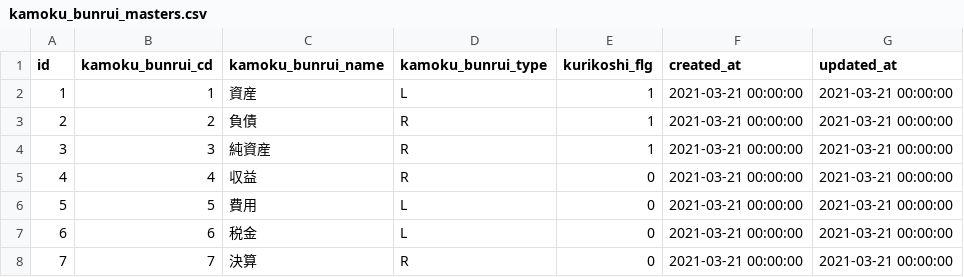
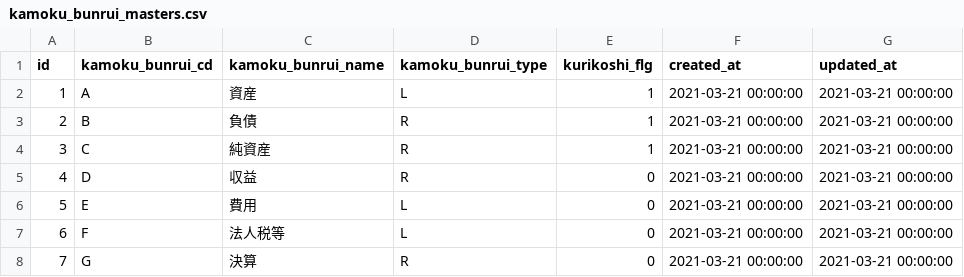
Before and after one commit to kengo-k/taxdesk, a CSV file: seed/kamoku_bunrui_masters.csv, drawn as a sheet.

```diff
--- a/seed/kamoku_bunrui_masters.csv
+++ b/seed/kamoku_bunrui_masters.csv
@@ -1,8 +1,8 @@
 id,kamoku_bunrui_cd,kamoku_bunrui_name,kamoku_bunrui_type,kurikoshi_flg,created_at,updated_at
-1,1,資産,L,1,2021-03-21 00:00:00,2021-03-21 00:00:00
-2,2,負債,R,1,2021-03-21 00:00:00,2021-03-21 00:00:00
-3,3,純資産,R,1,2021-03-21 00:00:00,2021-03-21 00:00:00
-4,4,収益,R,0,2021-03-21 00:00:00,2021-03-21 00:00:00
-5,5,費用,L,0,2021-03-21 00:00:00,2021-03-21 00:00:00
-6,6,税金,L,0,2021-03-21 00:00:00,2021-03-21 00:00:00
-7,7,決算,R,0,2021-03-21 00:00:00,2021-03-21 00:00:00
+1,A,資産,L,1,2021-03-21 00:00:00,2021-03-21 00:00:00
+2,B,負債,R,1,2021-03-21 00:00:00,2021-03-21 00:00:00
+3,C,純資産,R,1,2021-03-21 00:00:00,2021-03-21 00:00:00
+4,D,収益,R,0,2021-03-21 00:00:00,2021-03-21 00:00:00
+5,E,費用,L,0,2021-03-21 00:00:00,2021-03-21 00:00:00
+6,F,法人税等,L,0,2021-03-21 00:00:00,2021-03-21 00:00:00
+7,G,決算,R,0,2021-03-21 00:00:00,2021-03-21 00:00:00
```
Also changed, not shown: seed/kamoku_masters.csv, seed/saimoku_masters.csv.
